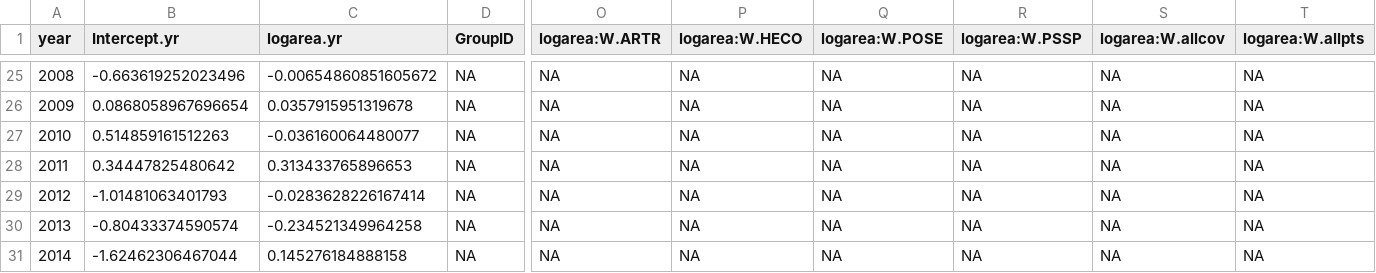
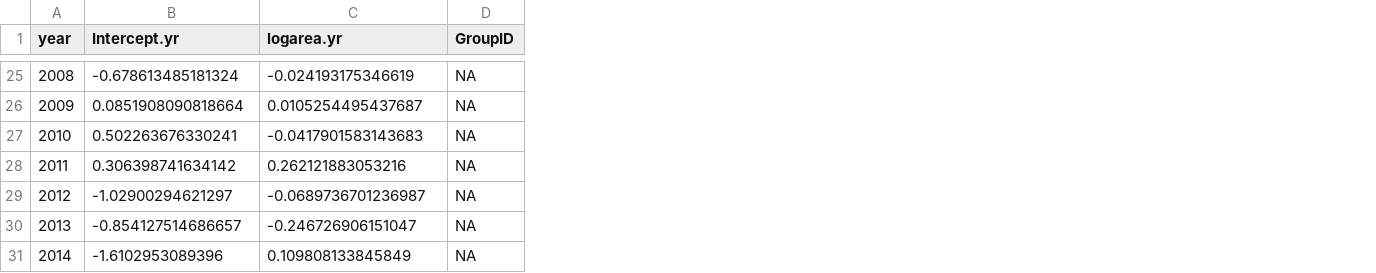
Before and after one commit to pbadler/ExperimentTests, a CSV file: removals/survival/HECO_surv.csv, drawn as a sheet; only a part is shown, gaps mark what is left out; the diff covers the shown part only; the diff names each change by its address in the sheet, - before the commit and + after, or states it on an @@ line.

```diff
--- a/removals/survival/HECO_surv.csv
+++ b/removals/survival/HECO_surv.csv
-column O (logarea:W.ARTR), rows 25-31: all NA
-column P (logarea:W.HECO), rows 25-31: all NA
-column Q (logarea:W.POSE), rows 25-31: all NA
-column R (logarea:W.PSSP), rows 25-31: all NA
-column S (logarea:W.allcov), rows 25-31: all NA
-column T (logarea:W.allpts), rows 25-31: all NA
-B25 (Intercept.yr): -0.663619252023496
+B25 (Intercept.yr): -0.678613485181324
-C25 (logarea.yr): -0.00654860851605672
+C25 (logarea.yr): -0.024193175346619
-B26 (Intercept.yr): 0.0868058967696654
+B26 (Intercept.yr): 0.0851908090818664
-C26 (logarea.yr): 0.0357915951319678
+C26 (logarea.yr): 0.0105254495437687
-B27 (Intercept.yr): 0.514859161512263
+B27 (Intercept.yr): 0.502263676330241
-C27 (logarea.yr): -0.036160064480077
+C27 (logarea.yr): -0.0417901583143683
-B28 (Intercept.yr): 0.34447825480642
+B28 (Intercept.yr): 0.306398741634142
-C28 (logarea.yr): 0.313433765896653
+C28 (logarea.yr): 0.262121883053216
-B29 (Intercept.yr): -1.01481063401793
+B29 (Intercept.yr): -1.02900294621297
-C29 (logarea.yr): -0.0283628226167414
+C29 (logarea.yr): -0.0689736701236987
-B30 (Intercept.yr): -0.80433374590574
+B30 (Intercept.yr): -0.854127514686657
-C30 (logarea.yr): -0.234521349964258
+C30 (logarea.yr): -0.246726906151047
-B31 (Intercept.yr): -1.62462306467044
+B31 (Intercept.yr): -1.6102953089396
-C31 (logarea.yr): 0.145276184888158
+C31 (logarea.yr): 0.109808133845849
```
Also changed, not shown: 61 edited cells elsewhere in this file, removals/ipm/baselineCover-noARTR.csv, removals/ipm/baselineCover.csv, 15 other files.
